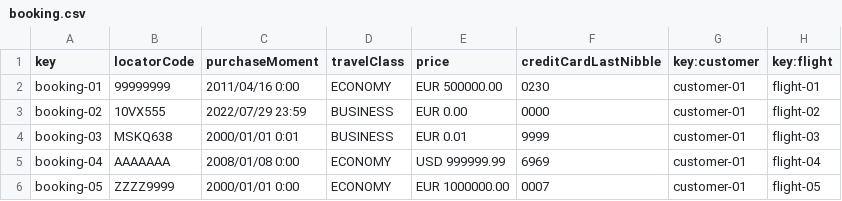
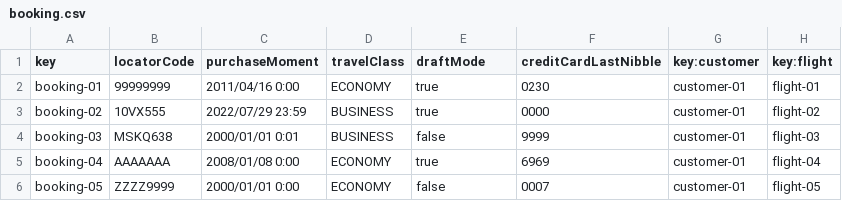
Before and after one commit to Emilio-115/DP2-Acme-ANS, a CSV file: src/main/resources/WEB-INF/data/sample/booking.csv, drawn as a sheet.

Commit message:
feat: :sparkles: Corregir el price y hacer el show

```diff
--- a/src/main/resources/WEB-INF/data/sample/booking.csv
+++ b/src/main/resources/WEB-INF/data/sample/booking.csv
@@ -1,6 +1,6 @@
-key,locatorCode,purchaseMoment,travelClass,price,creditCardLastNibble,key:customer,key:flight
-booking-01,99999999,2011/04/16 0:00,ECONOMY,EUR 500000.00,0230,customer-01,flight-01
-booking-02,10VX555,2022/07/29 23:59,BUSINESS,EUR 0.00,0000,customer-01,flight-02
-booking-03,MSKQ638,2000/01/01 0:01,BUSINESS,EUR 0.01,9999,customer-01,flight-03
-booking-04,AAAAAAA,2008/01/08 0:00,ECONOMY,USD 999999.99,6969,customer-01,flight-04
-booking-05,ZZZZ9999,2000/01/01 0:00,ECONOMY,EUR 1000000.00,0007,customer-01,flight-05
+key,locatorCode,purchaseMoment,travelClass,draftMode,creditCardLastNibble,key:customer,key:flight
+booking-01,99999999,2011/04/16 0:00,ECONOMY,true,0230,customer-01,flight-01
+booking-02,10VX555,2022/07/29 23:59,BUSINESS,true,0000,customer-01,flight-02
+booking-03,MSKQ638,2000/01/01 0:01,BUSINESS,false,9999,customer-01,flight-03
+booking-04,AAAAAAA,2008/01/08 0:00,ECONOMY,true,6969,customer-01,flight-04
+booking-05,ZZZZ9999,2000/01/01 0:00,ECONOMY,false,0007,customer-01,flight-05
```
Also changed, not shown: 7 other files.
